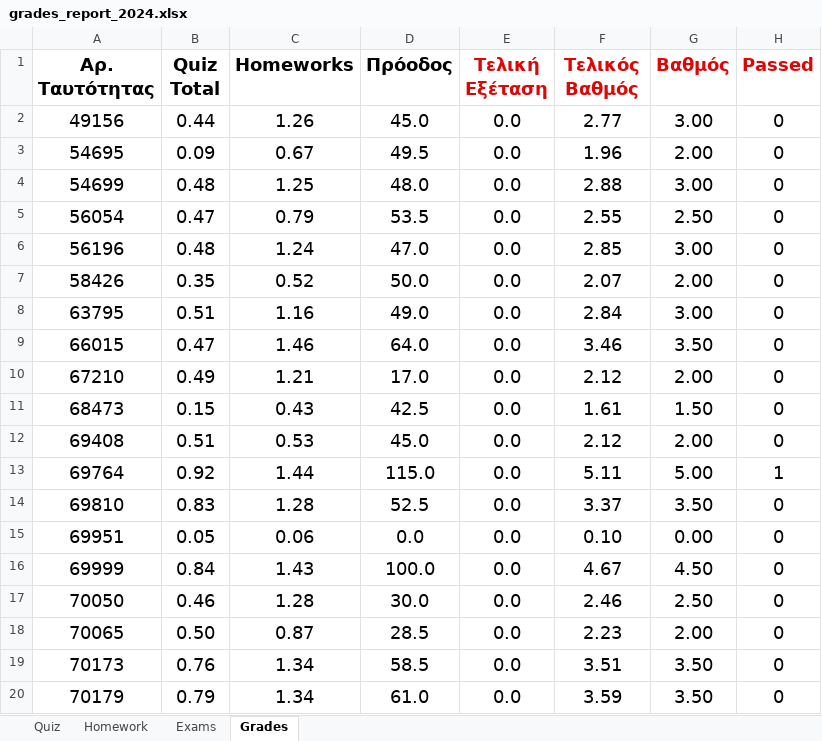
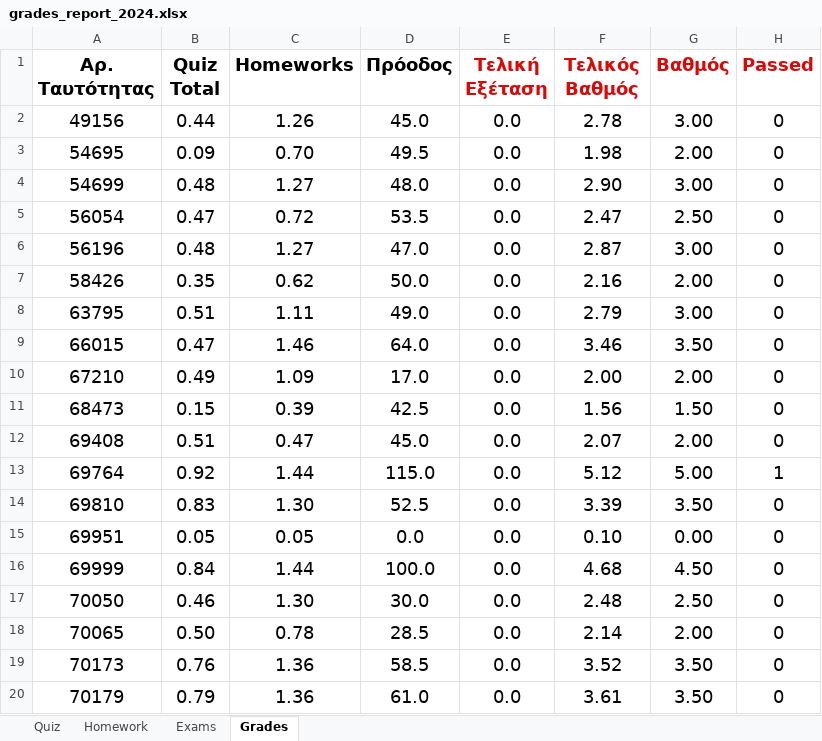
Before and after one commit to ptohos/ptohos.github.io, an Excel workbook: phy112/Grades/grades_report_2024.xlsx, sheet Grades, drawn as a sheet; only a part is shown; values as stored, in another font and other column widths than the file's, no borders; the diff covers the shown part only; the diff names each change by its address in the sheet, - before the commit and + after, or states it on an @@ line.

```diff
--- a/phy112/Grades/grades_report_2024.xlsx (sheet Grades)
+++ b/phy112/Grades/grades_report_2024.xlsx (sheet Grades)
-F2 (Τελικός Βαθμός): 2.77
+F2 (Τελικός Βαθμός): 2.78
-C3 (Homeworks): 0.67
+C3 (Homeworks): 0.70
-F3 (Τελικός Βαθμός): 1.96
+F3 (Τελικός Βαθμός): 1.98
-C4 (Homeworks): 1.25
+C4 (Homeworks): 1.27
-F4 (Τελικός Βαθμός): 2.88
+F4 (Τελικός Βαθμός): 2.90
-C5 (Homeworks): 0.79
+C5 (Homeworks): 0.72
-F5 (Τελικός Βαθμός): 2.55
+F5 (Τελικός Βαθμός): 2.47
-C6 (Homeworks): 1.24
+C6 (Homeworks): 1.27
-F6 (Τελικός Βαθμός): 2.85
+F6 (Τελικός Βαθμός): 2.87
-C7 (Homeworks): 0.52
+C7 (Homeworks): 0.62
-F7 (Τελικός Βαθμός): 2.07
+F7 (Τελικός Βαθμός): 2.16
-C8 (Homeworks): 1.16
+C8 (Homeworks): 1.11
-F8 (Τελικός Βαθμός): 2.84
+F8 (Τελικός Βαθμός): 2.79
-C10 (Homeworks): 1.21
+C10 (Homeworks): 1.09
-F10 (Τελικός Βαθμός): 2.12
+F10 (Τελικός Βαθμός): 2.00
-C11 (Homeworks): 0.43
+C11 (Homeworks): 0.39
-F11 (Τελικός Βαθμός): 1.61
+F11 (Τελικός Βαθμός): 1.56
-C12 (Homeworks): 0.53
+C12 (Homeworks): 0.47
-F12 (Τελικός Βαθμός): 2.12
+F12 (Τελικός Βαθμός): 2.07
-F13 (Τελικός Βαθμός): 5.11
+F13 (Τελικός Βαθμός): 5.12
-C14 (Homeworks): 1.28
+C14 (Homeworks): 1.30
-F14 (Τελικός Βαθμός): 3.37
+F14 (Τελικός Βαθμός): 3.39
-C15 (Homeworks): 0.06
+C15 (Homeworks): 0.05
-C16 (Homeworks): 1.43
+C16 (Homeworks): 1.44
-F16 (Τελικός Βαθμός): 4.67
+F16 (Τελικός Βαθμός): 4.68
-C17 (Homeworks): 1.28
+C17 (Homeworks): 1.30
-F17 (Τελικός Βαθμός): 2.46
+F17 (Τελικός Βαθμός): 2.48
-C18 (Homeworks): 0.87
+C18 (Homeworks): 0.78
-F18 (Τελικός Βαθμός): 2.23
+F18 (Τελικός Βαθμός): 2.14
-C19:C20 (Homeworks): 1.34
+C19:C20 (Homeworks): 1.36
-F19 (Τελικός Βαθμός): 3.51
+F19 (Τελικός Βαθμός): 3.52
-F20 (Τελικός Βαθμός): 3.59
+F20 (Τελικός Βαθμός): 3.61
```
Also changed, not shown: 34 edited cells elsewhere in this sheet, sheet Homework, sheet Quiz, formulas that keep their value.
